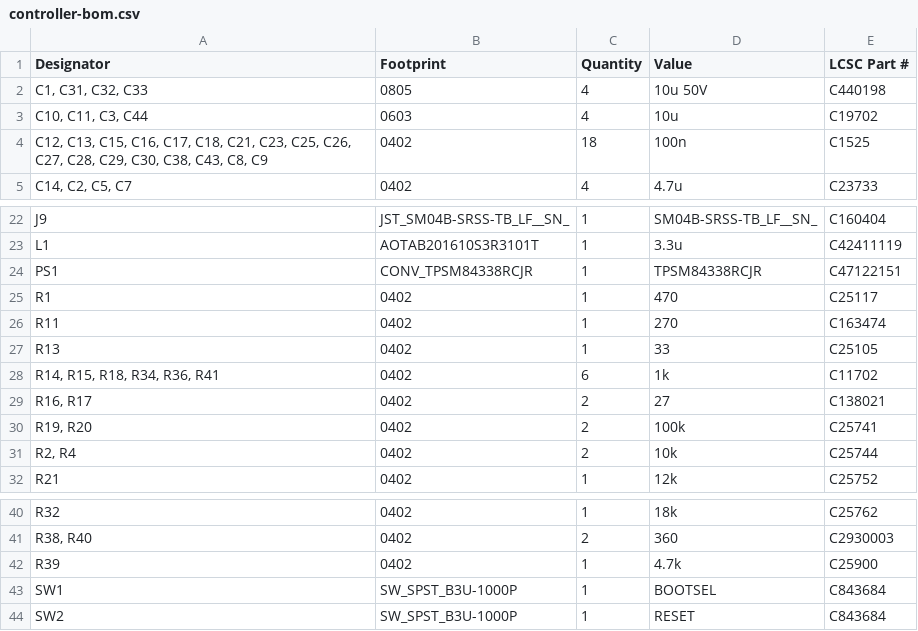
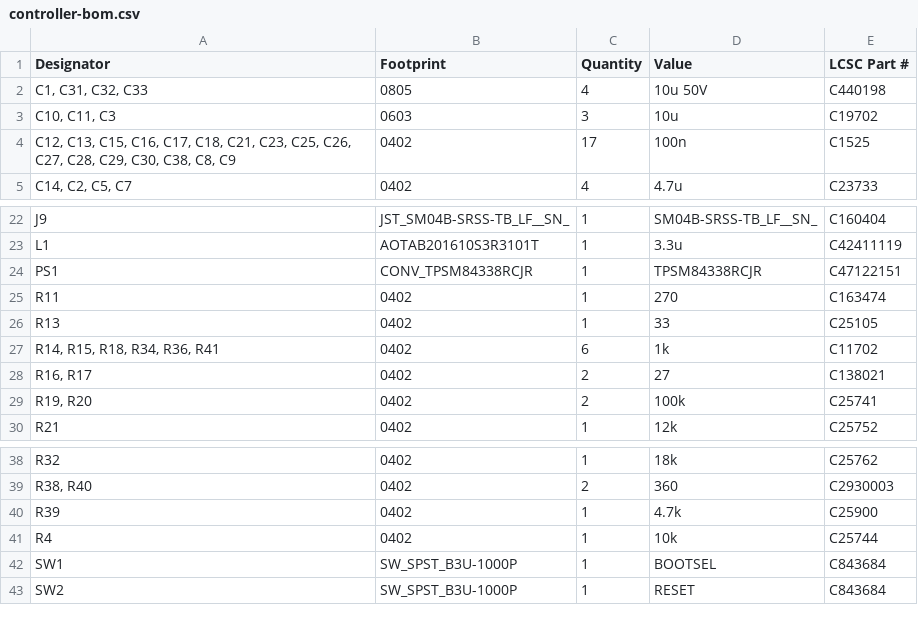
Before and after one commit to sedlak477/owl-hardware, a CSV file: pcb/controller/production/jlcpcb/controller-bom.csv, drawn as a sheet; only a part is shown, gaps mark what is left out.

```diff
--- a/pcb/controller/production/jlcpcb/controller-bom.csv
+++ b/pcb/controller/production/jlcpcb/controller-bom.csv
@@ -2,4 +2,4 @@
 "C1, C31, C32, C33",0805,4,10u 50V,C440198
-"C10, C11, C3, C44",0603,4,10u,C19702
-"C12, C13, C15, C16, C17, C18, C21, C23, C25, C26, C27, C28, C29, C30, C38, C43, C8, C9",0402,18,100n,C1525
+"C10, C11, C3",0603,3,10u,C19702
+"C12, C13, C15, C16, C17, C18, C21, C23, C25, C26, C27, C28, C29, C30, C38, C8, C9",0402,17,100n,C1525
 "C14, C2, C5, C7",0402,4,4.7u,C23733
@@ -24,3 +24,2 @@ L1,AOTAB201610S3R3101T,1,3.3u,C42411119
 PS1,CONV_TPSM84338RCJR,1,TPSM84338RCJR,C47122151
-R1,0402,1,470,C25117
 R11,0402,1,270,C163474
@@ -30,3 +29,2 @@ R13,0402,1,33,C25105
 "R19, R20",0402,2,100k,C25741
-"R2, R4",0402,2,10k,C25744
 R21,0402,1,12k,C25752
@@ -42,2 +40,3 @@ R32,0402,1,18k,C25762
 R39,0402,1,4.7k,C25900
+R4,0402,1,10k,C25744
 SW1,SW_SPST_B3U-1000P,1,BOOTSEL,C843684
```
Also changed, not shown: pcb/controller/production/generic/controller-bom.csv, pcb/controller/production/generic/controller-positions.csv, 7 other files.
